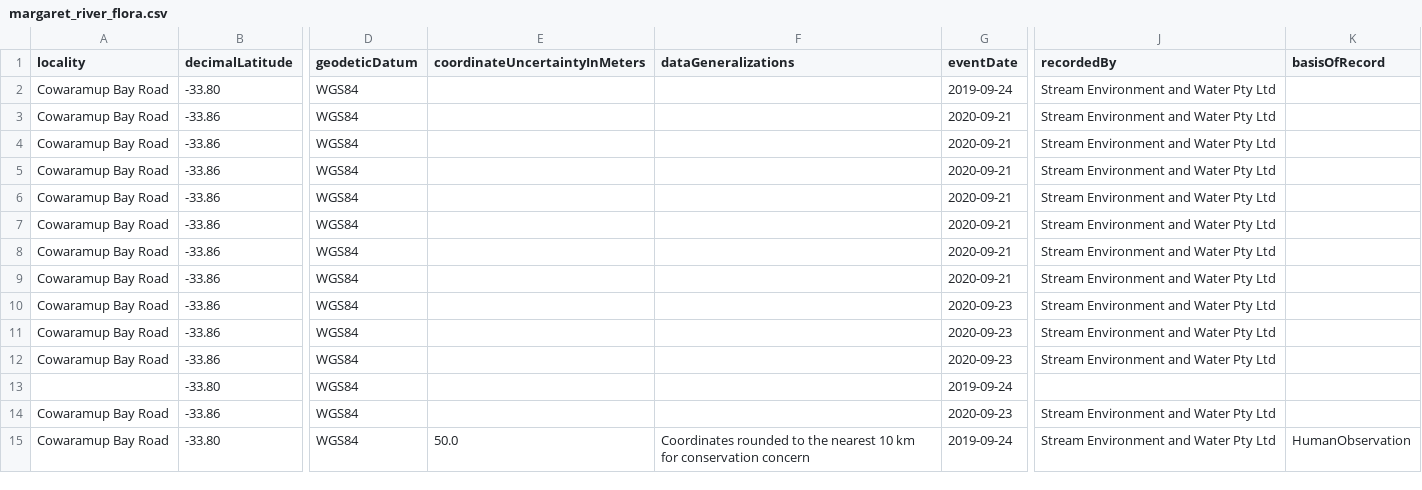
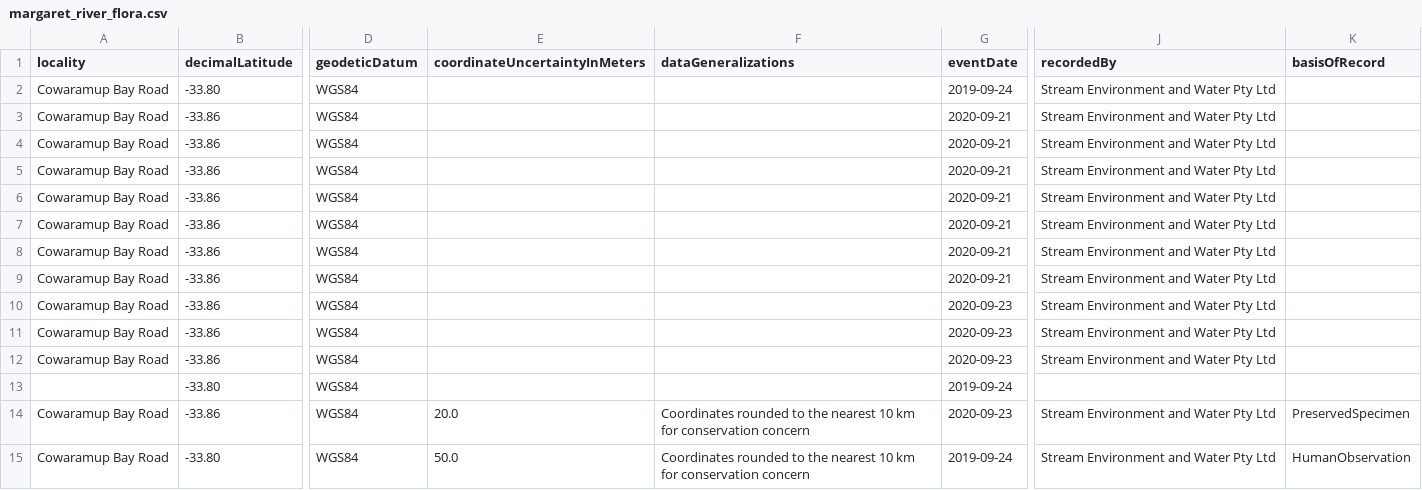
Before and after one commit to gaiaresources/abis-mapping, a CSV file: abis_mapping/templates/dwc_mvp/examples/margaret_river_flora/margaret_river_flora.csv, drawn as a sheet; only a part is shown, gaps mark what is left out; the diff names each change by its address in the sheet, - before the commit and + after, or states it on an @@ line.

Commit message:
Update test data for full unit test coverage

```diff
--- a/abis_mapping/templates/dwc_mvp/examples/margaret_river_flora/margaret_river_flora.csv
+++ b/abis_mapping/templates/dwc_mvp/examples/margaret_river_flora/margaret_river_flora.csv
-E14 (coordinateUncertaintyInMeters): (empty)
+E14 (coordinateUncertaintyInMeters): 20.0
-F14 (dataGeneralizations): (empty)
+F14 (dataGeneralizations): Coordinates rounded to the nearest 10 km for conservation concern
-K14 (basisOfRecord): (empty)
+K14 (basisOfRecord): PreservedSpecimen
```
Also changed, not shown: 1 other file.
